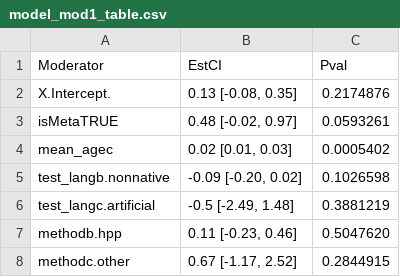
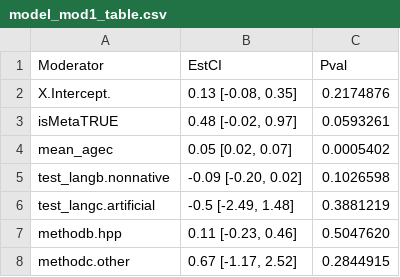
Before and after one commit to christinabergmann/IDSPreference_ManyBabiesMeta, a CSV file: results_from_R/tables_to_prettify/model_mod1_table.csv, drawn as a sheet.

```diff
--- a/results_from_R/tables_to_prettify/model_mod1_table.csv
+++ b/results_from_R/tables_to_prettify/model_mod1_table.csv
@@ -3,3 +3,3 @@
 "isMetaTRUE","0.48 [-0.02, 0.97]","0.0593261"
-"mean_agec","0.02 [0.01, 0.03]","0.0005402"
+"mean_agec","0.05 [0.02, 0.07]","0.0005402"
 "test_langb.nonnative","-0.09 [-0.20, 0.02]","0.1026598"
```
Also changed, not shown: data/mb_ma_combined_prepped.csv, data/mb_ma_combined_prepped_0.125_age_matched.csv, 8 other files.
